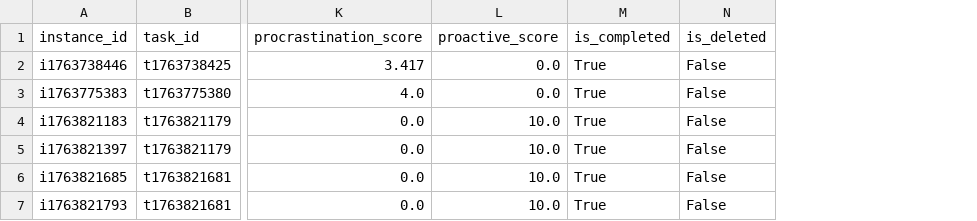
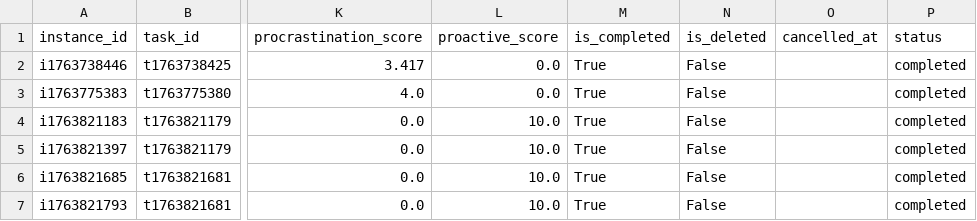
Before and after one commit to Sesquii/Task_aversion_system, a CSV file: task_aversion_app/data/task_instances.csv, drawn as a sheet; only a part is shown, gaps mark what is left out; the diff covers the shown part only; the diff names each change by its address in the sheet, - before the commit and + after, or states it on an @@ line.

```diff
--- a/task_aversion_app/data/task_instances.csv
+++ b/task_aversion_app/data/task_instances.csv
+column O (cancelled_at), empty
+column P (status), rows 2-7: all completed
```
Also changed, not shown: 2 removed rows and 7 edited cells elsewhere in this file, task_aversion_app/data/tasks.csv, 6 other files.
